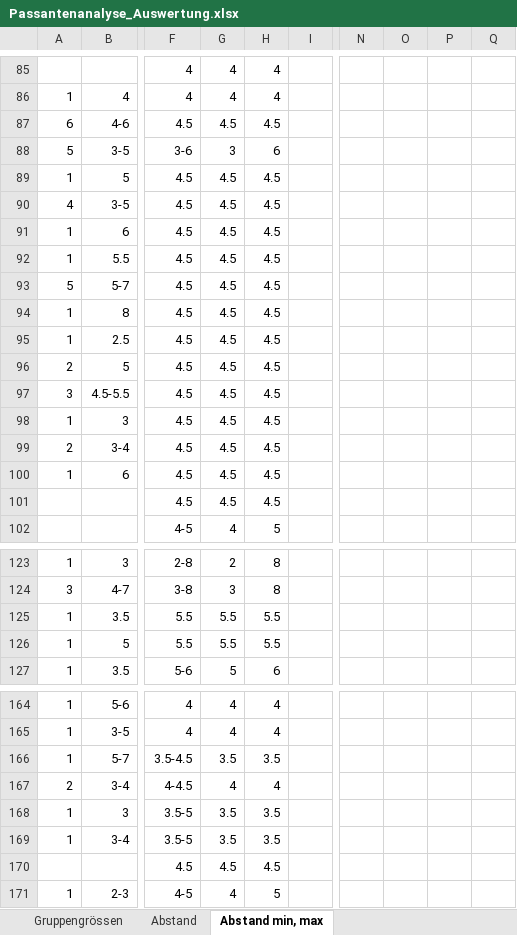
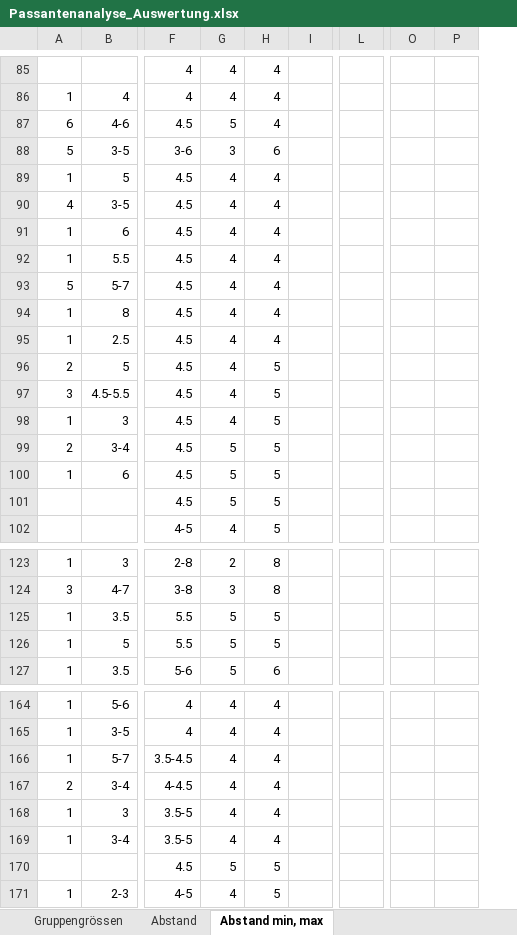
Before and after one commit to lukaselmer/hsr-bachelor-thesis-videowall, an Excel workbook: doc/Bericht/05_Technischer Bericht/03_Vorstudie/Passantenanalyse_Auswertung.xlsx, sheet Abstand min, max, drawn as a sheet; only a part is shown, gaps mark what is left out; values as stored, in another font and other column widths than the file's, no borders; removed rows and columns are numbered as before the commit, all else as after; the diff covers the shown part only; the diff names each change by its address in the sheet, - before the commit and + after, or states it on an @@ line.

```diff
--- a/doc/Bericht/05_Technischer Bericht/03_Vorstudie/Passantenanalyse_Auswertung.xlsx (sheet Abstand min, max)
+++ b/doc/Bericht/05_Technischer Bericht/03_Vorstudie/Passantenanalyse_Auswertung.xlsx (sheet Abstand min, max)
+column L, empty
-column N, empty
-column O, empty
-column P, empty
-column Q, empty
+column O, empty
+column P, empty
-G87: 4.5
+G87: 5
-H87: 4.5
+H87: 4
-G89:G98: 4.5
+G89:G98: 4
-H89:H95: 4.5
+H89:H95: 4
-H96:H101: 4.5
+H96:H101: 5
-G99:G101: 4.5
+G99:G101: 5
-G125:G126: 5.5
+G125:G126: 5
-H125:H126: 5.5
+H125:H126: 5
-G166: 3.5
+G166: 4
-H166: 3.5
+H166: 4
-G168:G169: 3.5
+G168:G169: 4
-H168:H169: 3.5
+H168:H169: 4
-G170: 4.5
+G170: 5
-H170: 4.5
+H170: 5
```
Also changed, not shown: 1 added row, 1 removed row and 111 edited cells elsewhere in this sheet, charts or pictures, 4 other files.
